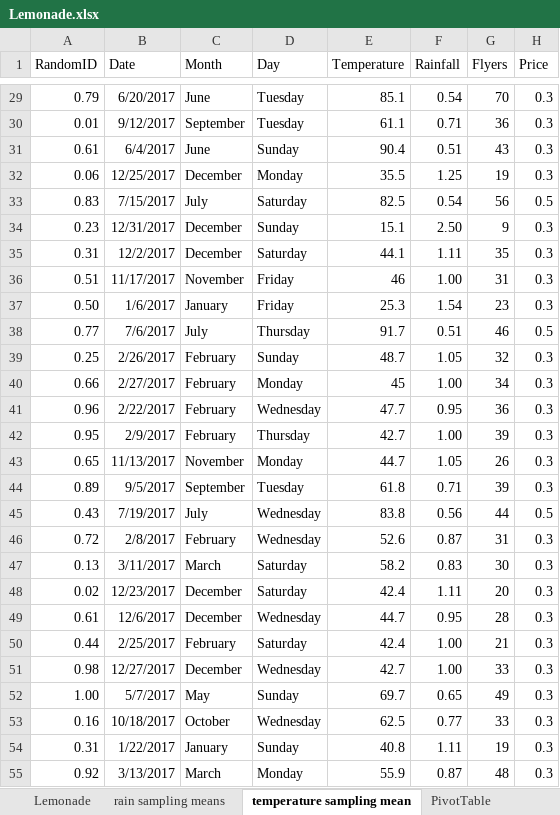
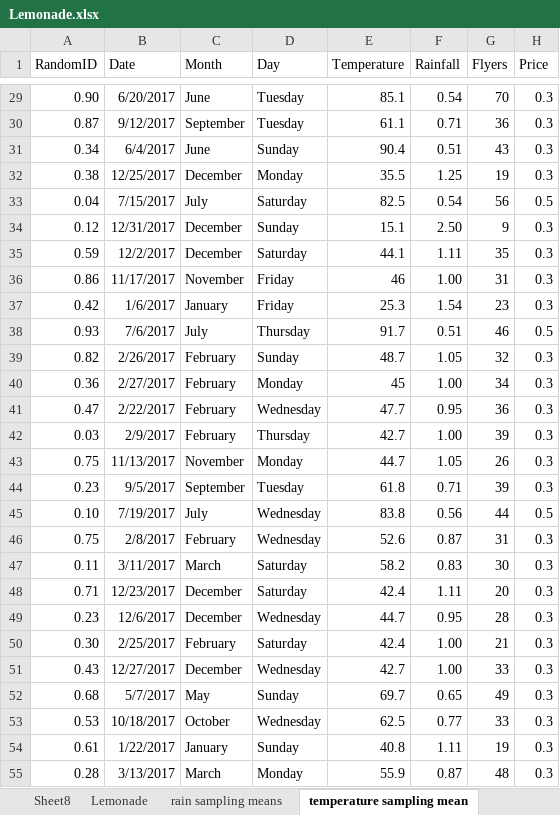
Before and after one commit to ryanorsinger/microsoft_intro_data_science, an Excel workbook: Lemonade.xlsx, sheet temperature sampling mean, drawn as a sheet; only a part is shown, gaps mark what is left out; values as stored, in another font and other column widths than the file's, no borders; conditional formats and table styles not drawn; the diff covers the shown part only; the diff names each change by its address in the sheet, - before the commit and + after, or states it on an @@ line.

```diff
--- a/Lemonade.xlsx (sheet temperature sampling mean)
+++ b/Lemonade.xlsx (sheet temperature sampling mean)
+sheet tab: Sheet8
-A29 (RandomID): 0.79
+A29 (RandomID): 0.90
-A30 (RandomID): 0.01
+A30 (RandomID): 0.87
-A31 (RandomID): 0.61
+A31 (RandomID): 0.34
-A32 (RandomID): 0.06
+A32 (RandomID): 0.38
-A33 (RandomID): 0.83
+A33 (RandomID): 0.04
-A34 (RandomID): 0.23
+A34 (RandomID): 0.12
-A35 (RandomID): 0.31
+A35 (RandomID): 0.59
-A36 (RandomID): 0.51
+A36 (RandomID): 0.86
-A37 (RandomID): 0.50
+A37 (RandomID): 0.42
-A38 (RandomID): 0.77
+A38 (RandomID): 0.93
-A39 (RandomID): 0.25
+A39 (RandomID): 0.82
-A40 (RandomID): 0.66
+A40 (RandomID): 0.36
-A41 (RandomID): 0.96
+A41 (RandomID): 0.47
-A42 (RandomID): 0.95
+A42 (RandomID): 0.03
-A43 (RandomID): 0.65
+A43 (RandomID): 0.75
-A44 (RandomID): 0.89
+A44 (RandomID): 0.23
-A45 (RandomID): 0.43
+A45 (RandomID): 0.10
-A46 (RandomID): 0.72
+A46 (RandomID): 0.75
-A47 (RandomID): 0.13
+A47 (RandomID): 0.11
-A48 (RandomID): 0.02
+A48 (RandomID): 0.71
-A49 (RandomID): 0.61
+A49 (RandomID): 0.23
-A50 (RandomID): 0.44
+A50 (RandomID): 0.30
-A51 (RandomID): 0.98
+A51 (RandomID): 0.43
-A52 (RandomID): 1.00
+A52 (RandomID): 0.68
-A53 (RandomID): 0.16
+A53 (RandomID): 0.53
-A54 (RandomID): 0.31
+A54 (RandomID): 0.61
-A55 (RandomID): 0.92
+A55 (RandomID): 0.28
```
Also changed, not shown: 335 edited cells elsewhere in this sheet, sheet rain sampling means, other sheet tabs, charts or pictures.
